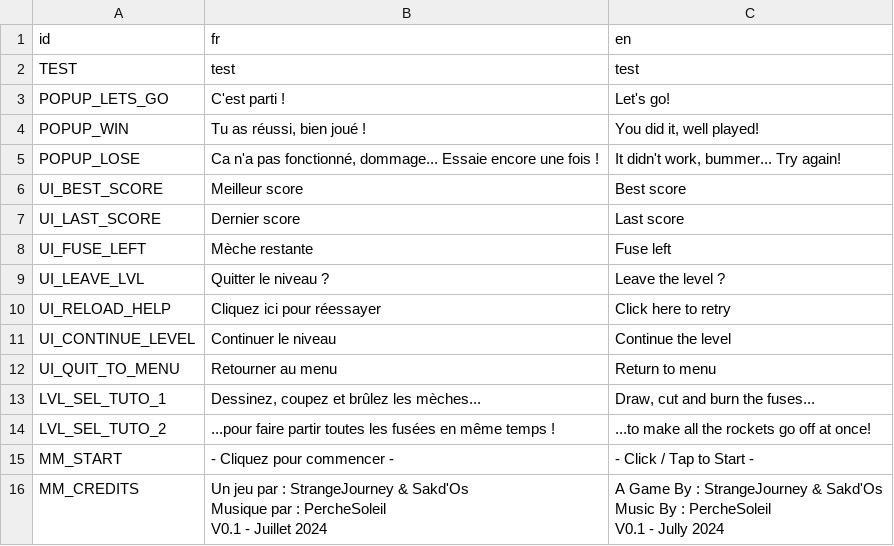
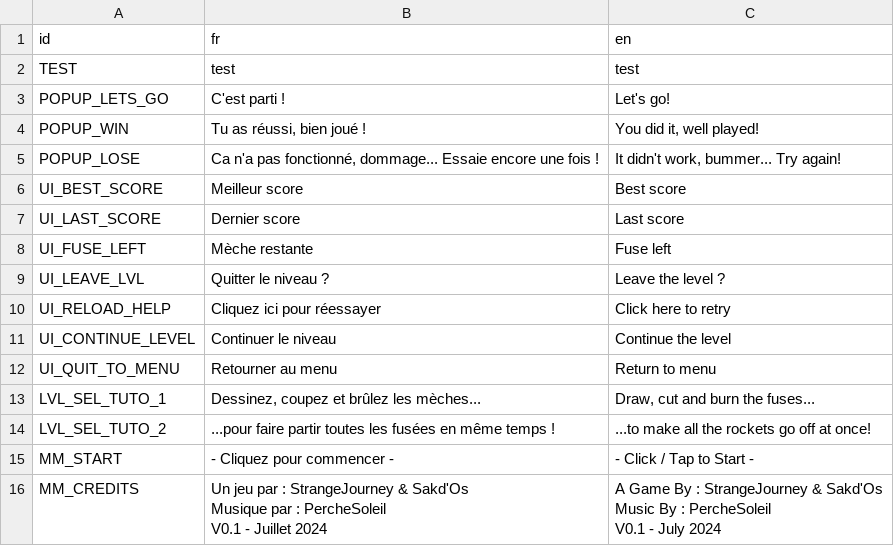
Before and after one commit to Rheyles/Hanabeat, a CSV file: Localization/translations.csv, drawn as a sheet.

```diff
--- a/Localization/translations.csv
+++ b/Localization/translations.csv
@@ -15,8 +15,8 @@ LVL_SEL_TUTO_2,"...pour faire partir toutes les fusées en même temps !","...to
 MM_START,- Cliquez pour commencer -,- Click / Tap to Start -
-MM_CREDITS,"Un jeu par : StrangeJourney & Sakd'Os
-Musique par : PercheSoleil
-
-V0.1 - Juillet 2024","A Game By  : StrangeJourney & Sakd'Os
-Music By : PercheSoleil
-
-V0.1 - Jully 2024"
+MM_CREDITS,"Un jeu par : StrangeJourney & Sakd'Os
+Musique par : PercheSoleil
+
+V0.1 - Juillet 2024","A Game By  : StrangeJourney & Sakd'Os
+Music By : PercheSoleil
+
+V0.1 - July 2024"
```
Also changed, not shown: 6 other files.
